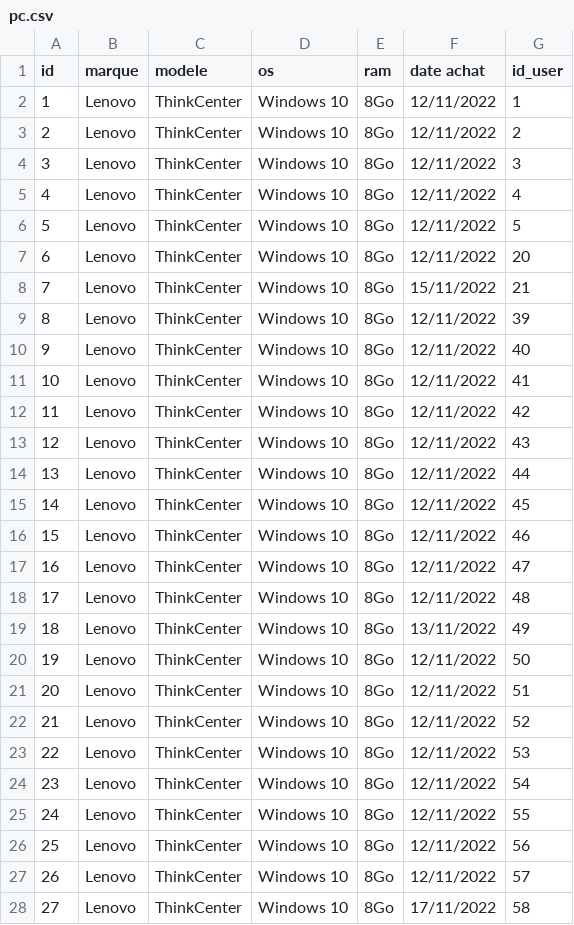
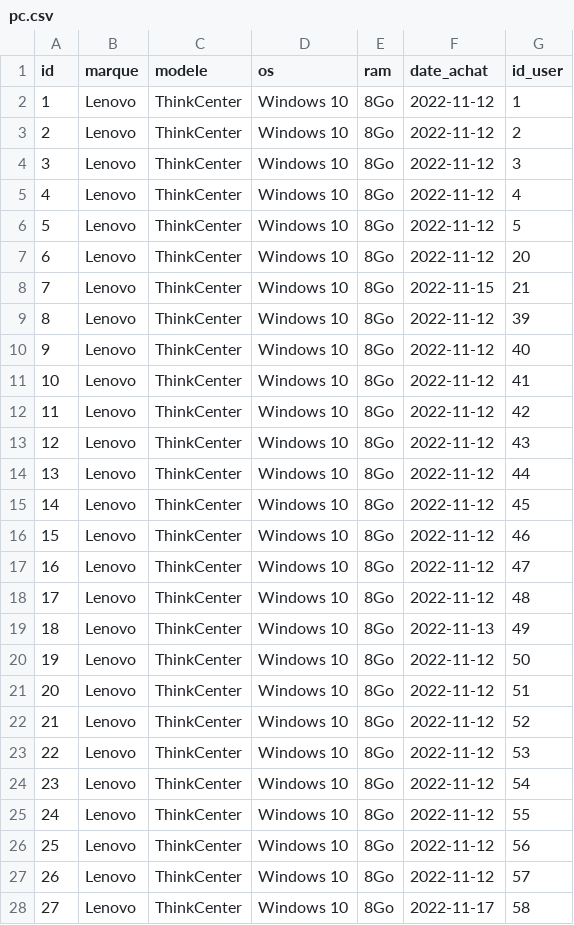
Before and after one commit to Cartical/SAE51, a CSV file: csv/pc.csv, drawn as a sheet; only a part is shown; the diff covers the shown part only.

```diff
--- a/csv/pc.csv
+++ b/csv/pc.csv
@@ -1,28 +1,28 @@
-id;marque;modele;os;ram;date achat;id_user
-1;Lenovo;ThinkCenter;Windows 10;8Go;12/11/2022;1
-2;Lenovo;ThinkCenter;Windows 10;8Go;12/11/2022;2
-3;Lenovo;ThinkCenter;Windows 10;8Go;12/11/2022;3
-4;Lenovo;ThinkCenter;Windows 10;8Go;12/11/2022;4
-5;Lenovo;ThinkCenter;Windows 10;8Go;12/11/2022;5
-6;Lenovo;ThinkCenter;Windows 10;8Go;12/11/2022;20
-7;Lenovo;ThinkCenter;Windows 10;8Go;15/11/2022;21
-8;Lenovo;ThinkCenter;Windows 10;8Go;12/11/2022;39
-9;Lenovo;ThinkCenter;Windows 10;8Go;12/11/2022;40
-10;Lenovo;ThinkCenter;Windows 10;8Go;12/11/2022;41
-11;Lenovo;ThinkCenter;Windows 10;8Go;12/11/2022;42
-12;Lenovo;ThinkCenter;Windows 10;8Go;12/11/2022;43
-13;Lenovo;ThinkCenter;Windows 10;8Go;12/11/2022;44
-14;Lenovo;ThinkCenter;Windows 10;8Go;12/11/2022;45
-15;Lenovo;ThinkCenter;Windows 10;8Go;12/11/2022;46
-16;Lenovo;ThinkCenter;Windows 10;8Go;12/11/2022;47
-17;Lenovo;ThinkCenter;Windows 10;8Go;12/11/2022;48
-18;Lenovo;ThinkCenter;Windows 10;8Go;13/11/2022;49
-19;Lenovo;ThinkCenter;Windows 10;8Go;12/11/2022;50
-20;Lenovo;ThinkCenter;Windows 10;8Go;12/11/2022;51
-21;Lenovo;ThinkCenter;Windows 10;8Go;12/11/2022;52
-22;Lenovo;ThinkCenter;Windows 10;8Go;12/11/2022;53
-23;Lenovo;ThinkCenter;Windows 10;8Go;12/11/2022;54
-24;Lenovo;ThinkCenter;Windows 10;8Go;12/11/2022;55
-25;Lenovo;ThinkCenter;Windows 10;8Go;12/11/2022;56
-26;Lenovo;ThinkCenter;Windows 10;8Go;12/11/2022;57
-27;Lenovo;ThinkCenter;Windows 10;8Go;17/11/2022;58
+id;marque;modele;os;ram;date_achat;id_user
+1;Lenovo;ThinkCenter;Windows 10;8Go;2022-11-12;1
+2;Lenovo;ThinkCenter;Windows 10;8Go;2022-11-12;2
+3;Lenovo;ThinkCenter;Windows 10;8Go;2022-11-12;3
+4;Lenovo;ThinkCenter;Windows 10;8Go;2022-11-12;4
+5;Lenovo;ThinkCenter;Windows 10;8Go;2022-11-12;5
+6;Lenovo;ThinkCenter;Windows 10;8Go;2022-11-12;20
+7;Lenovo;ThinkCenter;Windows 10;8Go;2022-11-15;21
+8;Lenovo;ThinkCenter;Windows 10;8Go;2022-11-12;39
+9;Lenovo;ThinkCenter;Windows 10;8Go;2022-11-12;40
+10;Lenovo;ThinkCenter;Windows 10;8Go;2022-11-12;41
+11;Lenovo;ThinkCenter;Windows 10;8Go;2022-11-12;42
+12;Lenovo;ThinkCenter;Windows 10;8Go;2022-11-12;43
+13;Lenovo;ThinkCenter;Windows 10;8Go;2022-11-12;44
+14;Lenovo;ThinkCenter;Windows 10;8Go;2022-11-12;45
+15;Lenovo;ThinkCenter;Windows 10;8Go;2022-11-12;46
+16;Lenovo;ThinkCenter;Windows 10;8Go;2022-11-12;47
+17;Lenovo;ThinkCenter;Windows 10;8Go;2022-11-12;48
+18;Lenovo;ThinkCenter;Windows 10;8Go;2022-11-13;49
+19;Lenovo;ThinkCenter;Windows 10;8Go;2022-11-12;50
+20;Lenovo;ThinkCenter;Windows 10;8Go;2022-11-12;51
+21;Lenovo;ThinkCenter;Windows 10;8Go;2022-11-12;52
+22;Lenovo;ThinkCenter;Windows 10;8Go;2022-11-12;53
+23;Lenovo;ThinkCenter;Windows 10;8Go;2022-11-12;54
+24;Lenovo;ThinkCenter;Windows 10;8Go;2022-11-12;55
+25;Lenovo;ThinkCenter;Windows 10;8Go;2022-11-12;56
+26;Lenovo;ThinkCenter;Windows 10;8Go;2022-11-12;57
+27;Lenovo;ThinkCenter;Windows 10;8Go;2022-11-17;58
```
Also changed, not shown: 73 edited cells elsewhere in this file, csv/logiciel.csv, csv/maintenance.csv, 5 other files.
